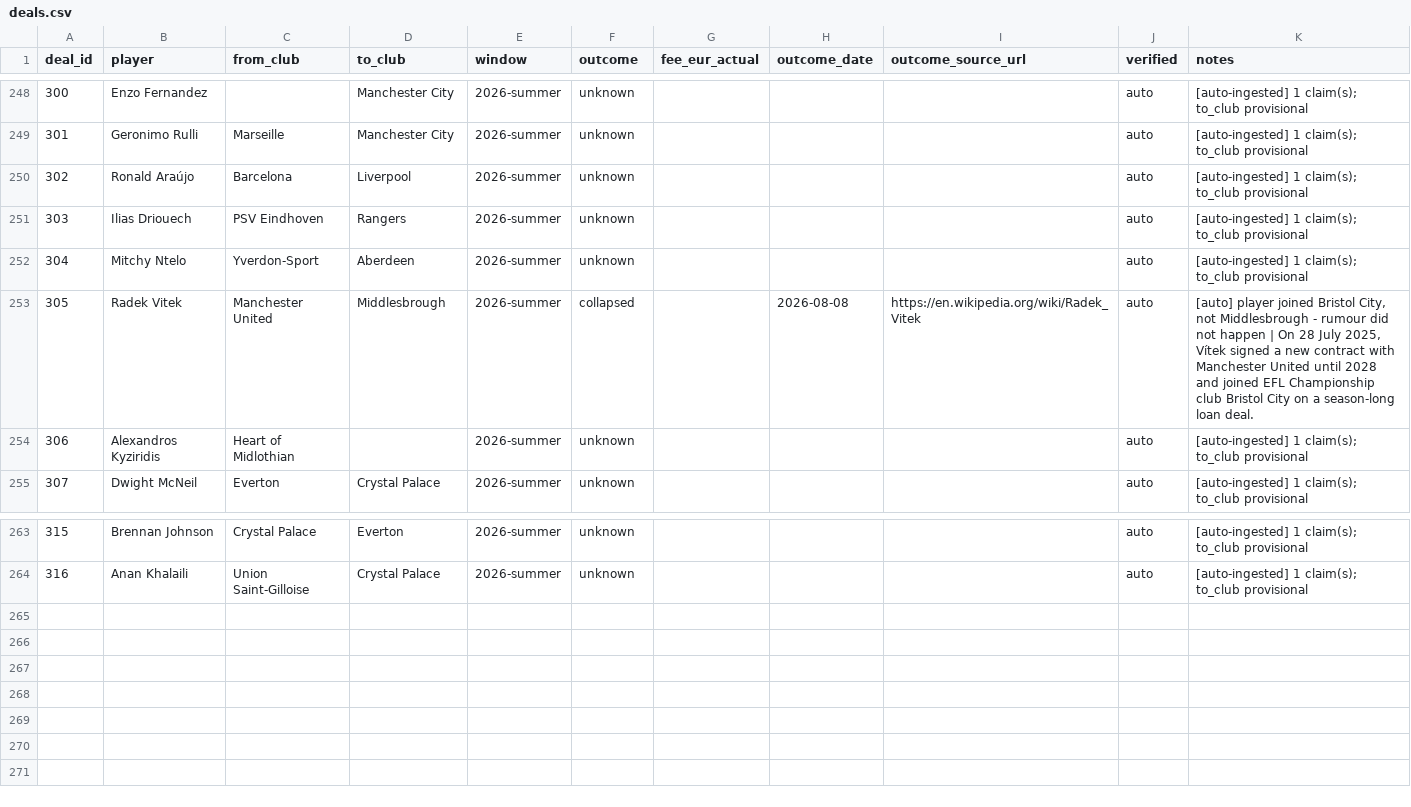
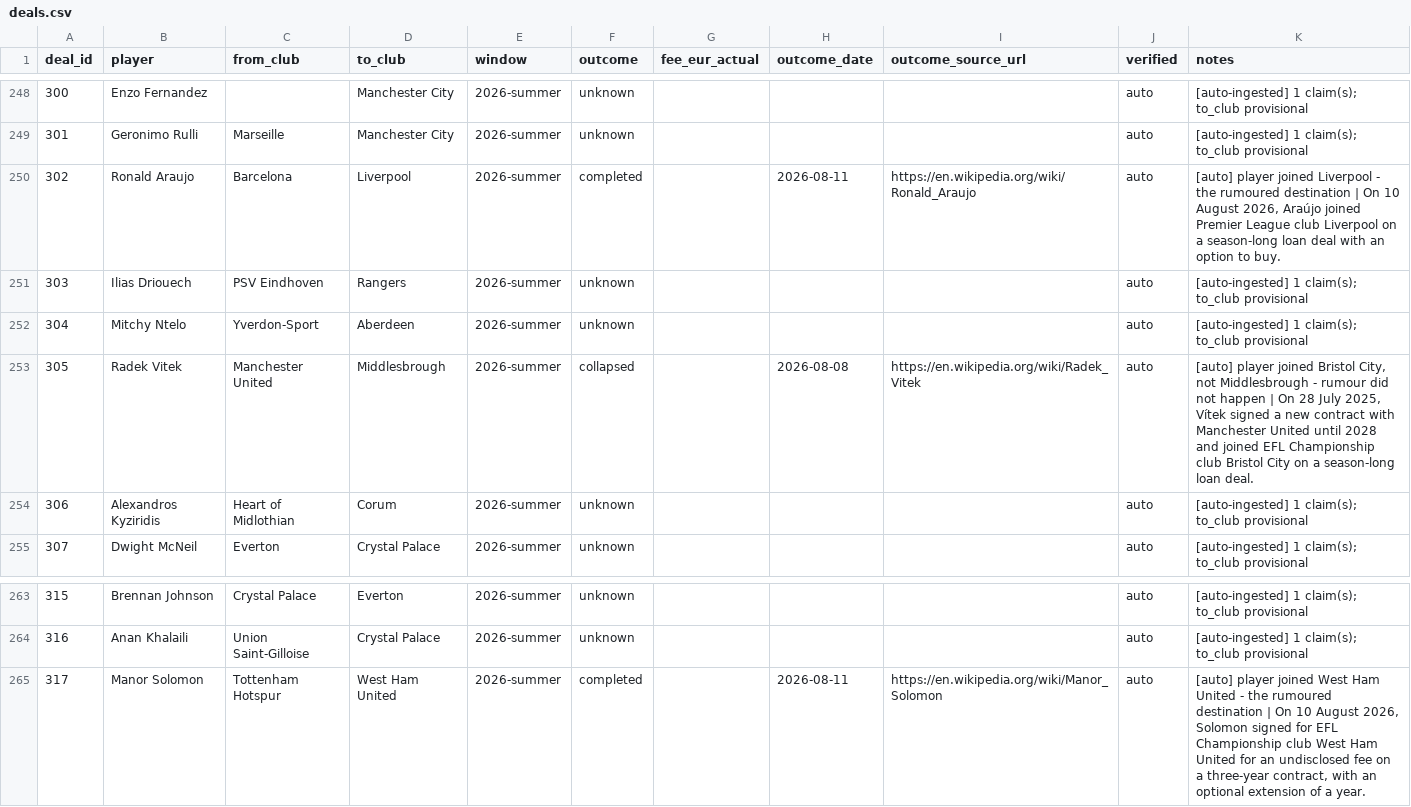
Before and after one commit to har27il/transfer-truth, a CSV file: ground-truth/deals.csv, drawn as a sheet; only a part is shown, gaps mark what is left out.

```diff
--- a/ground-truth/deals.csv
+++ b/ground-truth/deals.csv
@@ -249,3 +249,3 @@ deal_id,player,from_club,to_club,window,outcome,fee_eur_actual,outcome_date,outc
 301,Geronimo Rulli,Marseille,Manchester City,2026-summer,unknown,,,,auto,[auto-ingested] 1 claim(s); to_club provisional
-302,Ronald Araújo,Barcelona,Liverpool,2026-summer,unknown,,,,auto,[auto-ingested] 1 claim(s); to_club provisional
+302,Ronald Araujo,Barcelona,Liverpool,2026-summer,completed,,2026-08-11,https://en.wikipedia.org/wiki/Ronald_Araujo,auto,"[auto] player joined Liverpool - the rumoured destination | On 10 August 2026, Araújo joined Premier League club Liverpool on a season-long loan deal with an option to buy."
 303,Ilias Driouech,PSV Eindhoven,Rangers,2026-summer,unknown,,,,auto,[auto-ingested] 1 claim(s); to_club provisional
@@ -253,3 +253,3 @@ deal_id,player,from_club,to_club,window,outcome,fee_eur_actual,outcome_date,outc
 305,Radek Vitek,Manchester United,Middlesbrough,2026-summer,collapsed,,2026-08-08,https://en.wikipedia.org/wiki/Radek_Vitek,auto,"[auto] player joined Bristol City, not Middlesbrough - rumour did not happen | On 28 July 2025, Vítek signed a new contract with Manchester United until 2028 and joined EFL Championship club Bristol City on a season-long loan deal."
-306,Alexandros Kyziridis,Heart of Midlothian,,2026-summer,unknown,,,,auto,[auto-ingested] 1 claim(s); to_club provisional
+306,Alexandros Kyziridis,Heart of Midlothian,Corum,2026-summer,unknown,,,,auto,[auto-ingested] 1 claim(s); to_club provisional
 307,Dwight McNeil,Everton,Crystal Palace,2026-summer,unknown,,,,auto,[auto-ingested] 1 claim(s); to_club provisional
@@ -264 +264,2 @@ deal_id,player,from_club,to_club,window,outcome,fee_eur_actual,outcome_date,outc
 316,Anan Khalaili,Union Saint-Gilloise,Crystal Palace,2026-summer,unknown,,,,auto,[auto-ingested] 1 claim(s); to_club provisional
+317,Manor Solomon,Tottenham Hotspur,West Ham United,2026-summer,completed,,2026-08-11,https://en.wikipedia.org/wiki/Manor_Solomon,auto,"[auto] player joined West Ham United - the rumoured destination | On 10 August 2026, Solomon signed for EFL Championship club West Ham United for an undisclosed fee on a three-year contract, with an optional extension of a year."
```
Also changed, not shown: ground-truth/journalist_claims.csv, 2 other files.
